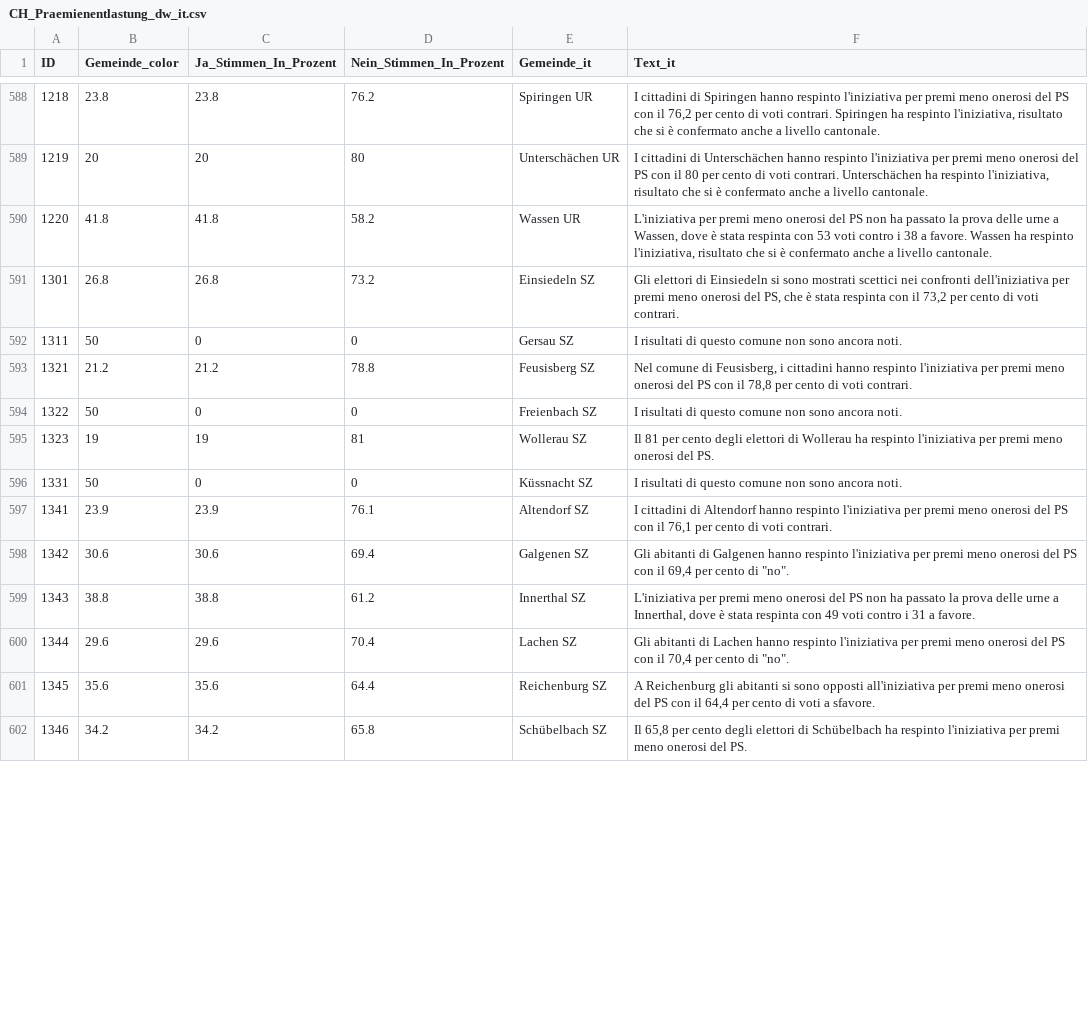
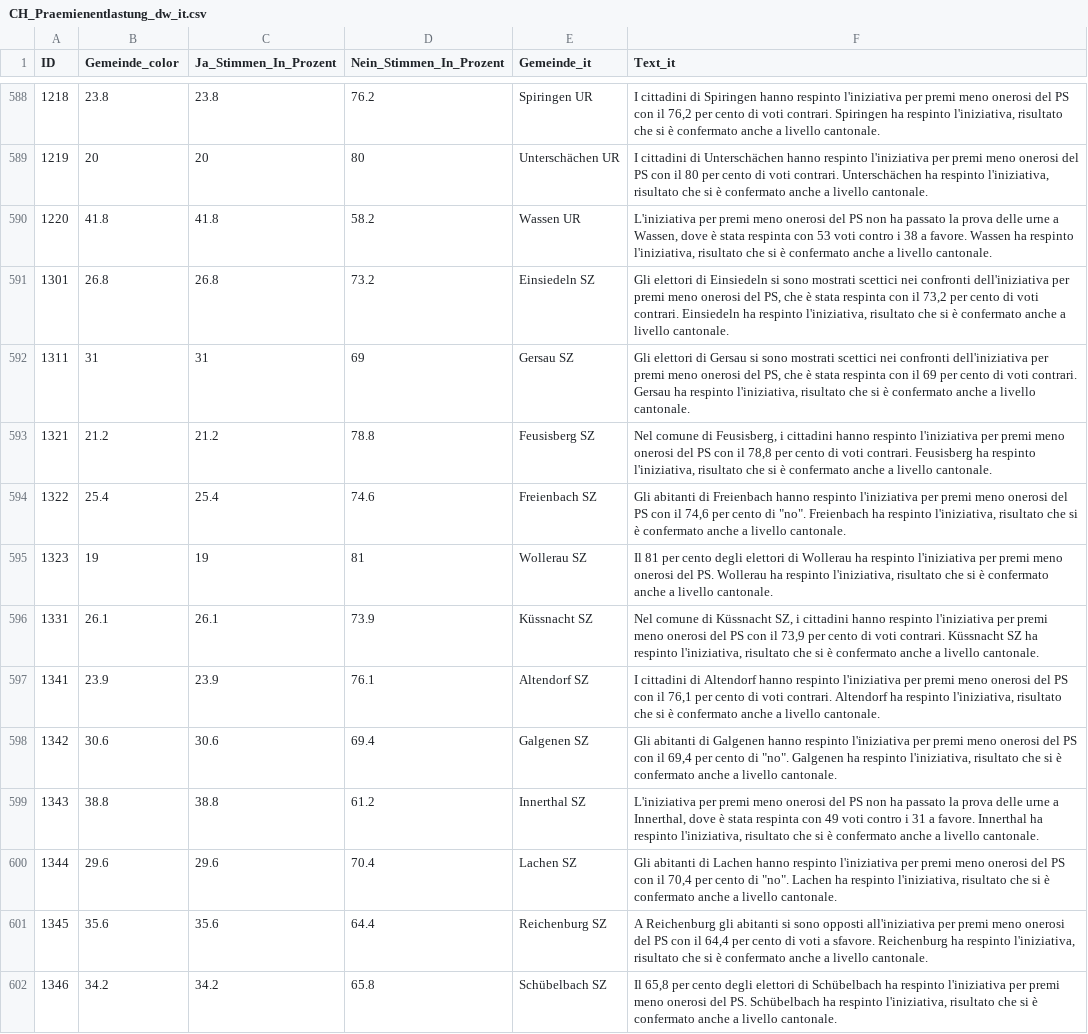
Before and after one commit to awp-finanznachrichten/lena_juni2024, a CSV file: Output_Switzerland/CH_Praemienentlastung_dw_it.csv, drawn as a sheet; only a part is shown, gaps mark what is left out; the diff covers the shown part only.

```diff
--- a/Output_Switzerland/CH_Praemienentlastung_dw_it.csv
+++ b/Output_Switzerland/CH_Praemienentlastung_dw_it.csv
@@ -590,13 +590,13 @@
 1220,41.8,41.8,58.2,"Wassen UR","L'iniziativa per premi meno onerosi del PS non ha passato la prova delle urne a Wassen, dove è stata respinta con 53 voti contro i 38 a favore. Wassen ha respinto l'iniziativa, risultato che si è confermato anche a livello cantonale."
-1301,26.8,26.8,73.2,"Einsiedeln SZ","Gli elettori di Einsiedeln si sono mostrati scettici nei confronti dell'iniziativa per premi meno onerosi del PS, che è stata respinta con il 73,2 per cento di voti contrari."
-1311,50,0,0,"Gersau SZ","I risultati di questo comune non sono ancora noti."
-1321,21.2,21.2,78.8,"Feusisberg SZ","Nel comune di Feusisberg, i cittadini hanno respinto l'iniziativa per premi meno onerosi del PS con il 78,8 per cento di voti contrari."
-1322,50,0,0,"Freienbach SZ","I risultati di questo comune non sono ancora noti."
-1323,19,19,81,"Wollerau SZ","Il 81 per cento degli elettori di Wollerau ha respinto l'iniziativa per premi meno onerosi del PS."
-1331,50,0,0,"Küssnacht SZ","I risultati di questo comune non sono ancora noti."
-1341,23.9,23.9,76.1,"Altendorf SZ","I cittadini di Altendorf hanno respinto l'iniziativa per premi meno onerosi del PS con il 76,1 per cento di voti contrari."
-1342,30.6,30.6,69.4,"Galgenen SZ","Gli abitanti di Galgenen hanno respinto l'iniziativa per premi meno onerosi del PS con il 69,4 per cento di ""no""."
-1343,38.8,38.8,61.2,"Innerthal SZ","L'iniziativa per premi meno onerosi del PS non ha passato la prova delle urne a Innerthal, dove è stata respinta con 49 voti contro i 31 a favore."
-1344,29.6,29.6,70.4,"Lachen SZ","Gli abitanti di Lachen hanno respinto l'iniziativa per premi meno onerosi del PS con il 70,4 per cento di ""no""."
-1345,35.6,35.6,64.4,"Reichenburg SZ","A Reichenburg gli abitanti si sono opposti all'iniziativa per premi meno onerosi del PS con il 64,4 per cento di voti a sfavore."
-1346,34.2,34.2,65.8,"Schübelbach SZ","Il 65,8 per cento degli elettori di Schübelbach ha respinto l'iniziativa per premi meno onerosi del PS."
+1301,26.8,26.8,73.2,"Einsiedeln SZ","Gli elettori di Einsiedeln si sono mostrati scettici nei confronti dell'iniziativa per premi meno onerosi del PS, che è stata respinta con il 73,2 per cento di voti contrari. Einsiedeln ha respinto l'iniziativa, risultato che si è confermato anche a livello cantonale."
+1311,31,31,69,"Gersau SZ","Gli elettori di Gersau si sono mostrati scettici nei confronti dell'iniziativa per premi meno onerosi del PS, che è stata respinta con il 69 per cento di voti contrari. Gersau ha respinto l'iniziativa, risultato che si è confermato anche a livello cantonale."
+1321,21.2,21.2,78.8,"Feusisberg SZ","Nel comune di Feusisberg, i cittadini hanno respinto l'iniziativa per premi meno onerosi del PS con il 78,8 per cento di voti contrari. Feusisberg ha respinto l'iniziativa, risultato che si è confermato anche a livello cantonale."
+1322,25.4,25.4,74.6,"Freienbach SZ","Gli abitanti di Freienbach hanno respinto l'iniziativa per premi meno onerosi del PS con il 74,6 per cento di ""no"". Freienbach ha respinto l'iniziativa, risultato che si è confermato anche a livello cantonale."
+1323,19,19,81,"Wollerau SZ","Il 81 per cento degli elettori di Wollerau ha respinto l'iniziativa per premi meno onerosi del PS. Wollerau ha respinto l'iniziativa, risultato che si è confermato anche a livello cantonale."
+1331,26.1,26.1,73.9,"Küssnacht SZ","Nel comune di Küssnacht SZ, i cittadini hanno respinto l'iniziativa per premi meno onerosi del PS con il 73,9 per cento di voti contrari. Küssnacht SZ ha respinto l'iniziativa, risultato che si è confermato anche a livello cantonale."
+1341,23.9,23.9,76.1,"Altendorf SZ","I cittadini di Altendorf hanno respinto l'iniziativa per premi meno onerosi del PS con il 76,1 per cento di voti contrari. Altendorf ha respinto l'iniziativa, risultato che si è confermato anche a livello cantonale."
+1342,30.6,30.6,69.4,"Galgenen SZ","Gli abitanti di Galgenen hanno respinto l'iniziativa per premi meno onerosi del PS con il 69,4 per cento di ""no"". Galgenen ha respinto l'iniziativa, risultato che si è confermato anche a livello cantonale."
+1343,38.8,38.8,61.2,"Innerthal SZ","L'iniziativa per premi meno onerosi del PS non ha passato la prova delle urne a Innerthal, dove è stata respinta con 49 voti contro i 31 a favore. Innerthal ha respinto l'iniziativa, risultato che si è confermato anche a livello cantonale."
+1344,29.6,29.6,70.4,"Lachen SZ","Gli abitanti di Lachen hanno respinto l'iniziativa per premi meno onerosi del PS con il 70,4 per cento di ""no"". Lachen ha respinto l'iniziativa, risultato che si è confermato anche a livello cantonale."
+1345,35.6,35.6,64.4,"Reichenburg SZ","A Reichenburg gli abitanti si sono opposti all'iniziativa per premi meno onerosi del PS con il 64,4 per cento di voti a sfavore. Reichenburg ha respinto l'iniziativa, risultato che si è confermato anche a livello cantonale."
+1346,34.2,34.2,65.8,"Schübelbach SZ","Il 65,8 per cento degli elettori di Schübelbach ha respinto l'iniziativa per premi meno onerosi del PS. Schübelbach ha respinto l'iniziativa, risultato che si è confermato anche a livello cantonale."
```
Also changed, not shown: 22 edited cells elsewhere in this file, Output_Cantons/SZ_CH_Energieversorgung_dw_de.csv, Output_Switzerland/CH_Energieversorgung_dw_it.csv, 32 other files.
